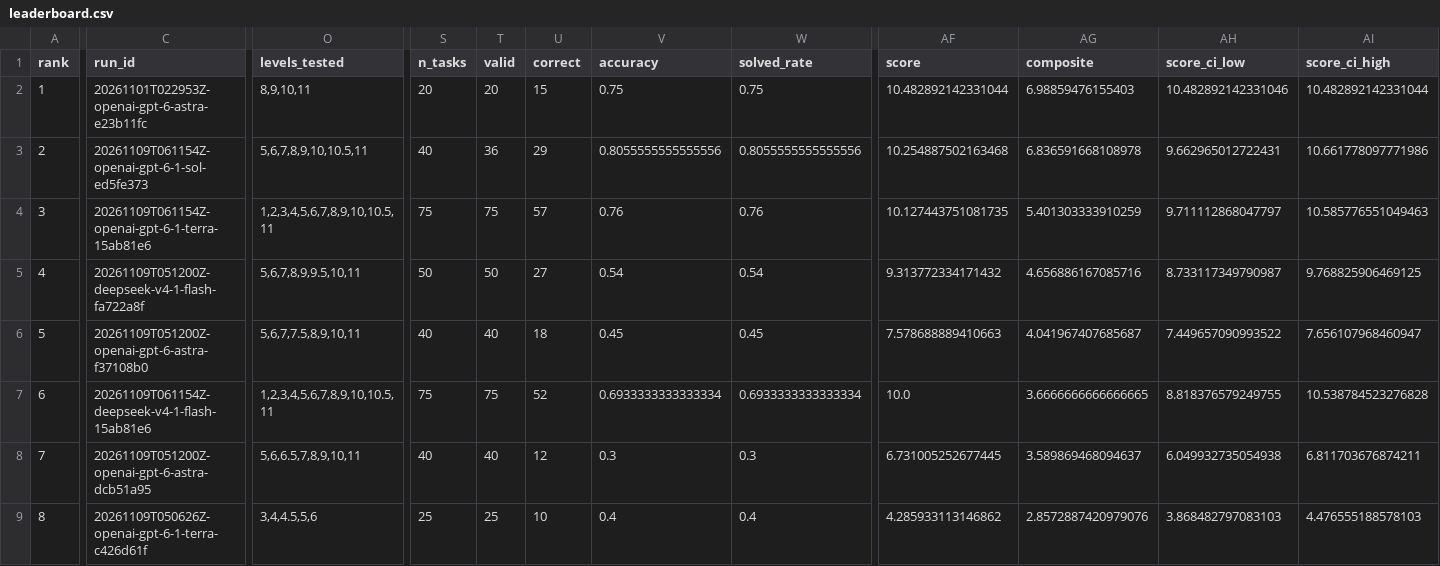
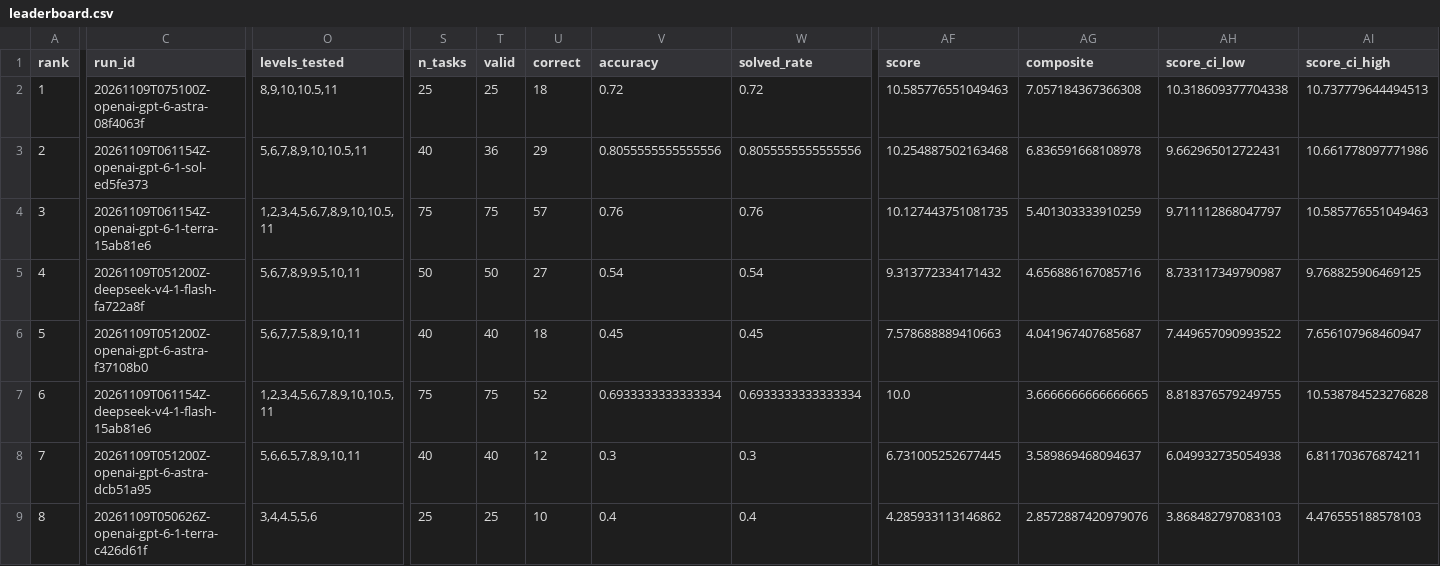
Before and after one commit to woxtom/equationbench, a CSV file: data/leaderboard.csv, drawn as a sheet; only a part is shown, gaps mark what is left out; the diff covers the shown part only; the diff names each change by its address in the sheet, - before the commit and + after, or states it on an @@ line.

Commit message:
results: add L10.5 (n=27) to GPT-6 Astra high

```diff
--- a/data/leaderboard.csv
+++ b/data/leaderboard.csv
-C2 (run_id): 20261101T022953Z-openai-gpt-6-astra-e23b11fc
+C2 (run_id): 20261109T075100Z-openai-gpt-6-astra-08f4063f
-O2 (levels_tested): 8,9,10,11
+O2 (levels_tested): 8,9,10,10.5,11
-S2 (n_tasks): 20
+S2 (n_tasks): 25
-T2 (valid): 20
+T2 (valid): 25
-U2 (correct): 15
+U2 (correct): 18
-V2 (accuracy): 0.75
+V2 (accuracy): 0.72
-W2 (solved_rate): 0.75
+W2 (solved_rate): 0.72
-AF2 (score): 10.482892142331044
+AF2 (score): 10.585776551049463
-AG2 (composite): 6.98859476155403
+AG2 (composite): 7.057184367366308
-AH2 (score_ci_low): 10.482892142331046
+AH2 (score_ci_low): 10.318609377704338
-AI2 (score_ci_high): 10.482892142331044
+AI2 (score_ci_high): 10.737779644494513
```
Also changed, not shown: 12 edited cells elsewhere in this file, 8 other files.
